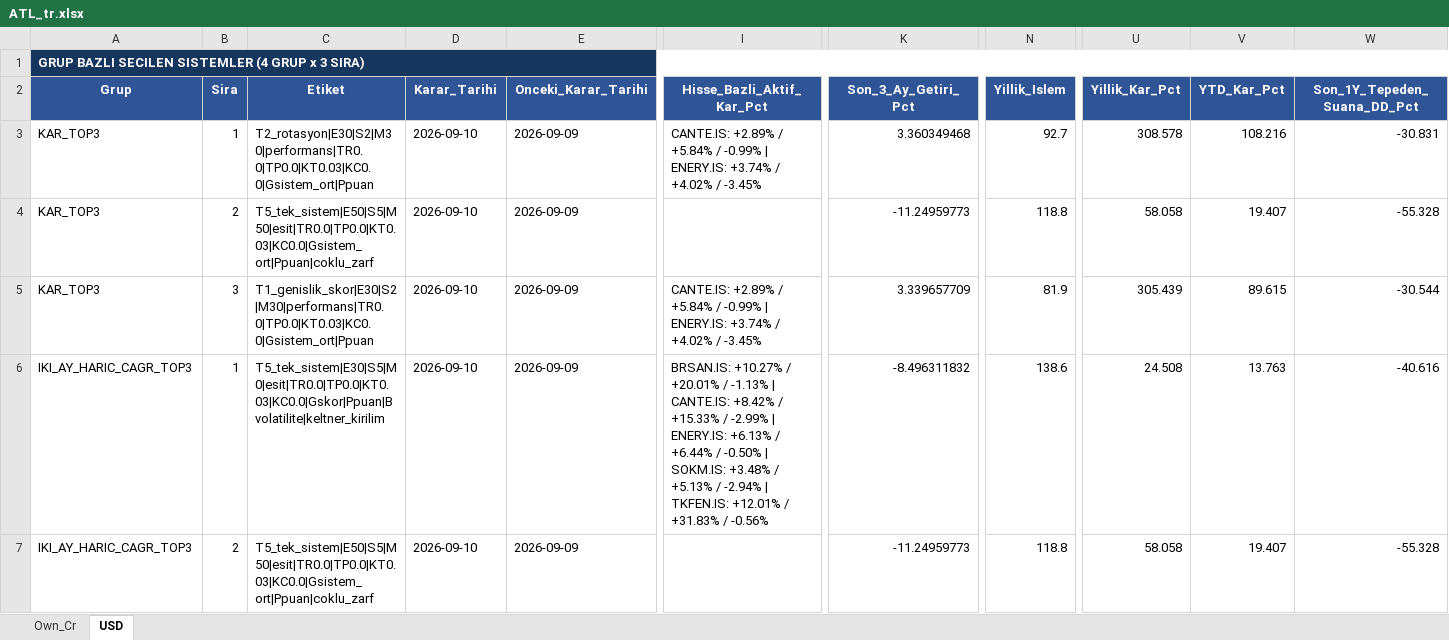
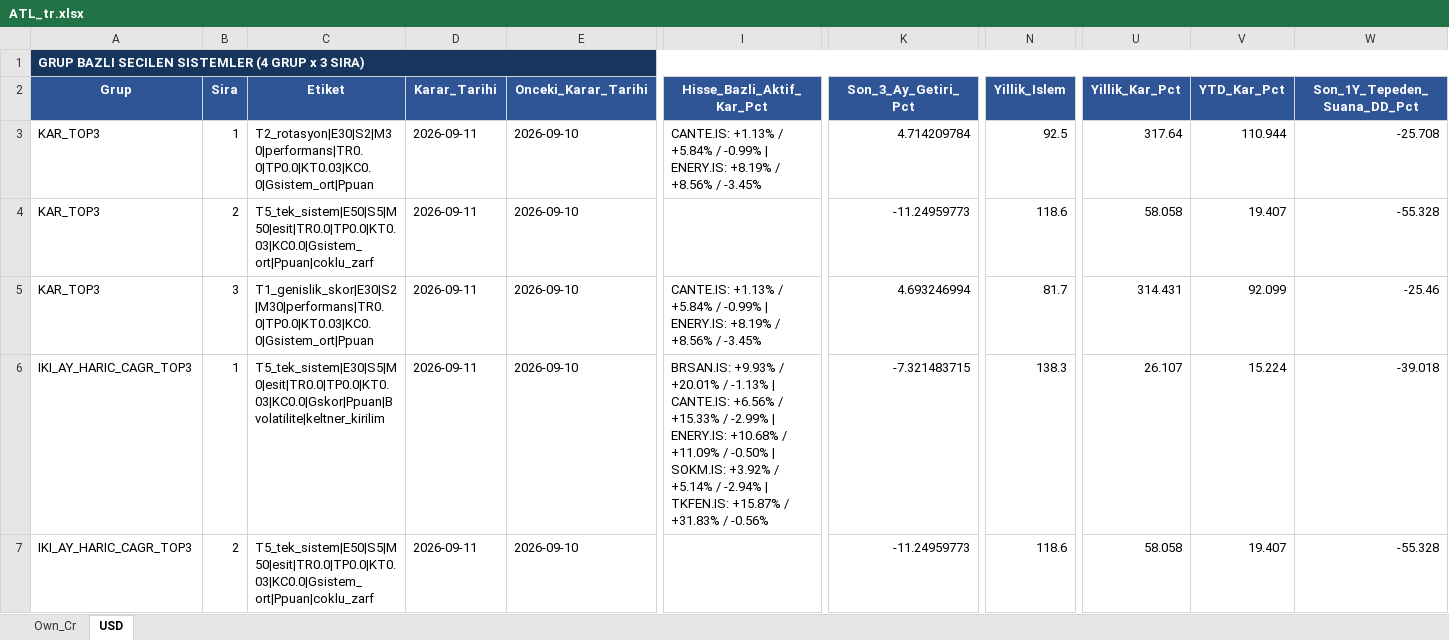
Before and after one commit to serkanche/portfoy, an Excel workbook: ATL_tr.xlsx, sheet USD, drawn as a sheet; only a part is shown, gaps mark what is left out; values as stored, in another font and other column widths than the file's, no borders; table styles not drawn; the diff covers the shown part only; the diff names each change by its address in the sheet, - before the commit and + after, or states it on an @@ line.

```diff
--- a/ATL_tr.xlsx (sheet USD)
+++ b/ATL_tr.xlsx (sheet USD)
-D3:D7 (Karar_Tarihi): 2026-09-10
+D3:D7 (Karar_Tarihi): 2026-09-11
-E3:E7 (Onceki_Karar_Tarihi): 2026-09-09
+E3:E7 (Onceki_Karar_Tarihi): 2026-09-10
-I3 (Hisse_Bazli_Aktif_Kar_Pct): CANTE.IS: +2.89% / +5.84% / -0.99% | ENERY.IS: +3.74% / +4.02% / -3.45%
+I3 (Hisse_Bazli_Aktif_Kar_Pct): CANTE.IS: +1.13% / +5.84% / -0.99% | ENERY.IS: +8.19% / +8.56% / -3.45%
-K3 (Son_3_Ay_Getiri_Pct): 3.360349468
+K3 (Son_3_Ay_Getiri_Pct): 4.714209784
-N3 (Yillik_Islem): 92.7
+N3 (Yillik_Islem): 92.5
-U3 (Yillik_Kar_Pct): 308.578
+U3 (Yillik_Kar_Pct): 317.64
-V3 (YTD_Kar_Pct): 108.216
+V3 (YTD_Kar_Pct): 110.944
-W3 (Son_1Y_Tepeden_Suana_DD_Pct): -30.831
+W3 (Son_1Y_Tepeden_Suana_DD_Pct): -25.708
-N4 (Yillik_Islem): 118.8
+N4 (Yillik_Islem): 118.6
-I5 (Hisse_Bazli_Aktif_Kar_Pct): CANTE.IS: +2.89% / +5.84% / -0.99% | ENERY.IS: +3.74% / +4.02% / -3.45%
+I5 (Hisse_Bazli_Aktif_Kar_Pct): CANTE.IS: +1.13% / +5.84% / -0.99% | ENERY.IS: +8.19% / +8.56% / -3.45%
-K5 (Son_3_Ay_Getiri_Pct): 3.339657709
+K5 (Son_3_Ay_Getiri_Pct): 4.693246994
-N5 (Yillik_Islem): 81.9
+N5 (Yillik_Islem): 81.7
-U5 (Yillik_Kar_Pct): 305.439
+U5 (Yillik_Kar_Pct): 314.431
-V5 (YTD_Kar_Pct): 89.615
+V5 (YTD_Kar_Pct): 92.099
-W5 (Son_1Y_Tepeden_Suana_DD_Pct): -30.544
+W5 (Son_1Y_Tepeden_Suana_DD_Pct): -25.46
-I6 (Hisse_Bazli_Aktif_Kar_Pct): BRSAN.IS: +10.27% / +20.01% / -1.13% | CANTE.IS: +8.42% / +15.33% / -2.99% | ENERY.IS: +6.13% / +6.44% / -0.50% | SOKM.IS: +3.48% / +5.13% / -2.94% | TKFEN.IS: +12.01% / +31.83%…
+I6 (Hisse_Bazli_Aktif_Kar_Pct): BRSAN.IS: +9.93% / +20.01% / -1.13% | CANTE.IS: +6.56% / +15.33% / -2.99% | ENERY.IS: +10.68% / +11.09% / -0.50% | SOKM.IS: +3.92% / +5.14% / -2.94% | TKFEN.IS: +15.87% / +31.83%…
-K6 (Son_3_Ay_Getiri_Pct): -8.496311832
+K6 (Son_3_Ay_Getiri_Pct): -7.321483715
-N6 (Yillik_Islem): 138.6
+N6 (Yillik_Islem): 138.3
-U6 (Yillik_Kar_Pct): 24.508
+U6 (Yillik_Kar_Pct): 26.107
-V6 (YTD_Kar_Pct): 13.763
+V6 (YTD_Kar_Pct): 15.224
-W6 (Son_1Y_Tepeden_Suana_DD_Pct): -40.616
+W6 (Son_1Y_Tepeden_Suana_DD_Pct): -39.018
-N7 (Yillik_Islem): 118.8
+N7 (Yillik_Islem): 118.6
```
Also changed, not shown: 2 added rows, 4 removed rows and 82 edited cells elsewhere in this sheet, sheet Own_Cr.
